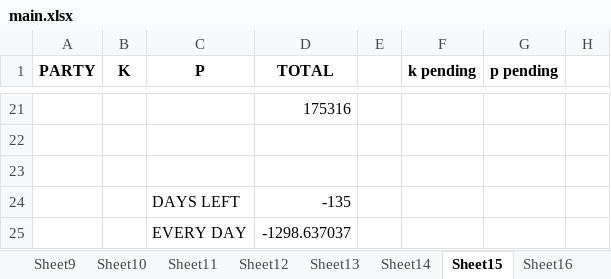
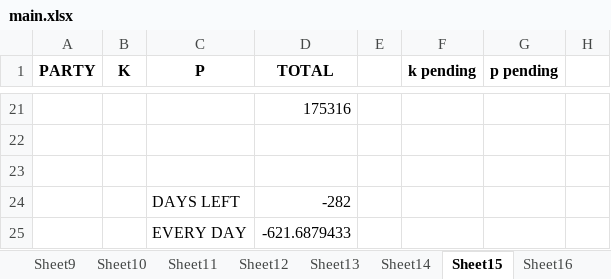
Before and after one commit to hunksammy/2084377289testbysam, an Excel workbook: IMPORTANT/main.xlsx, sheet Sheet15, drawn as a sheet; only a part is shown, gaps mark what is left out; values as stored, in another font and other column widths than the file's, no borders; the diff names each change by its address in the sheet, - before the commit and + after, or states it on an @@ line.

```diff
--- a/IMPORTANT/main.xlsx (sheet Sheet15)
+++ b/IMPORTANT/main.xlsx (sheet Sheet15)
-D24 (TOTAL): -135
+D24 (TOTAL): -282
-D25 (TOTAL): -1298.637037
+D25 (TOTAL): -621.6879433
```
Also changed, not shown: sheet Sheet1, 4 other files.
